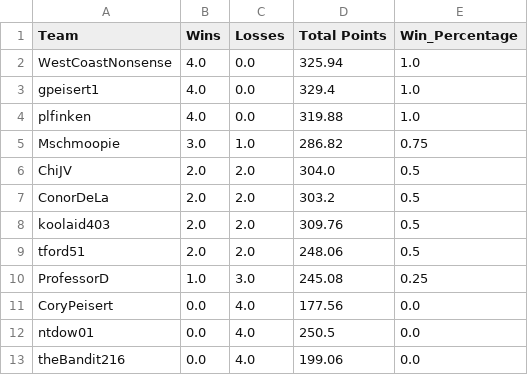
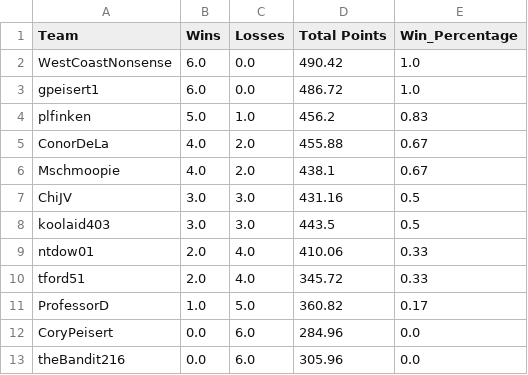
Before and after one commit to MLDERES/LegendsOfGridiron, a CSV file: data/standings/league_MainLeague.csv, drawn as a sheet.

```diff
--- a/data/standings/league_MainLeague.csv
+++ b/data/standings/league_MainLeague.csv
@@ -1,13 +1,13 @@
 Team,Wins,Losses,Total Points,Win_Percentage
-WestCoastNonsense,4.0,0.0,325.94,1.0
-gpeisert1,4.0,0.0,329.4,1.0
-plfinken,4.0,0.0,319.88,1.0
-Mschmoopie,3.0,1.0,286.82,0.75
-ChiJV,2.0,2.0,304.0,0.5
-ConorDeLa,2.0,2.0,303.2,0.5
-koolaid403,2.0,2.0,309.76,0.5
-tford51,2.0,2.0,248.06,0.5
-ProfessorD,1.0,3.0,245.08,0.25
-CoryPeisert,0.0,4.0,177.56,0.0
-ntdow01,0.0,4.0,250.5,0.0
-theBandit216,0.0,4.0,199.06,0.0
+WestCoastNonsense,6.0,0.0,490.42,1.0
+gpeisert1,6.0,0.0,486.72,1.0
+plfinken,5.0,1.0,456.2,0.83
+ConorDeLa,4.0,2.0,455.88,0.67
+Mschmoopie,4.0,2.0,438.1,0.67
+ChiJV,3.0,3.0,431.16,0.5
+koolaid403,3.0,3.0,443.5,0.5
+ntdow01,2.0,4.0,410.06,0.33
+tford51,2.0,4.0,345.72,0.33
+ProfessorD,1.0,5.0,360.82,0.17
+CoryPeisert,0.0,6.0,284.96,0.0
+theBandit216,0.0,6.0,305.96,0.0
```
Also changed, not shown: data/league_outcomes.csv, data/standings/league_BB5.csv, 8 other files.
